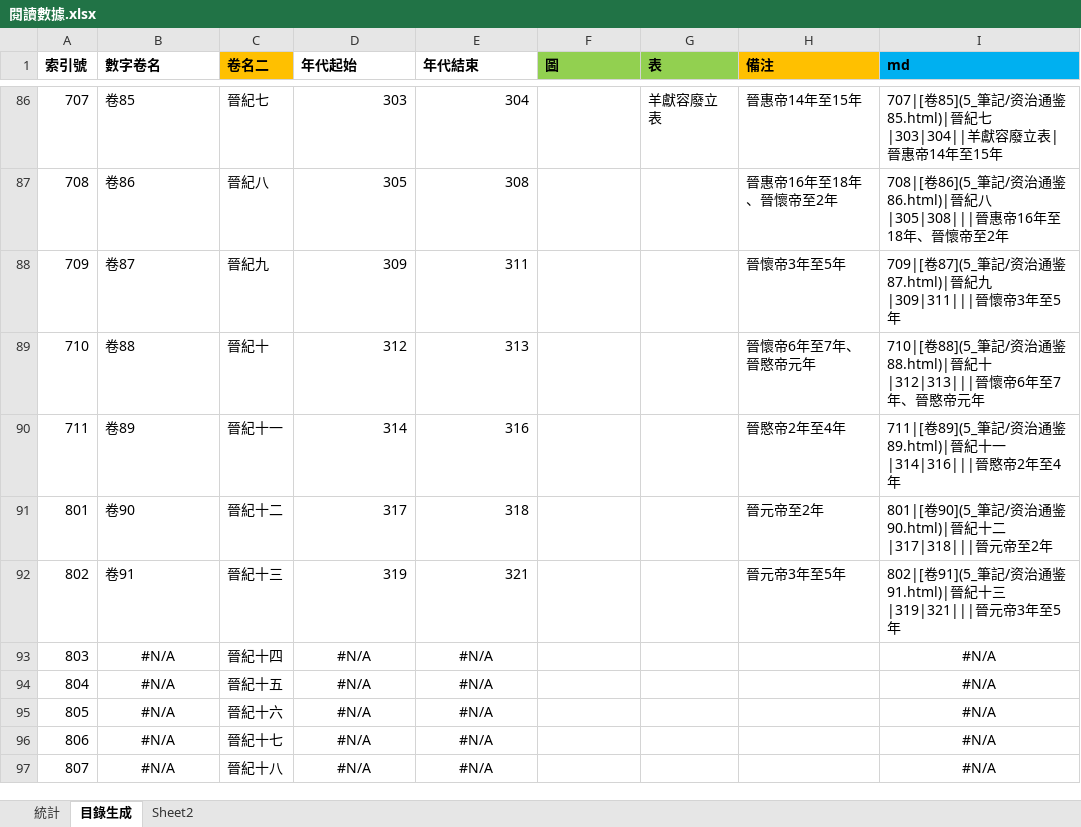
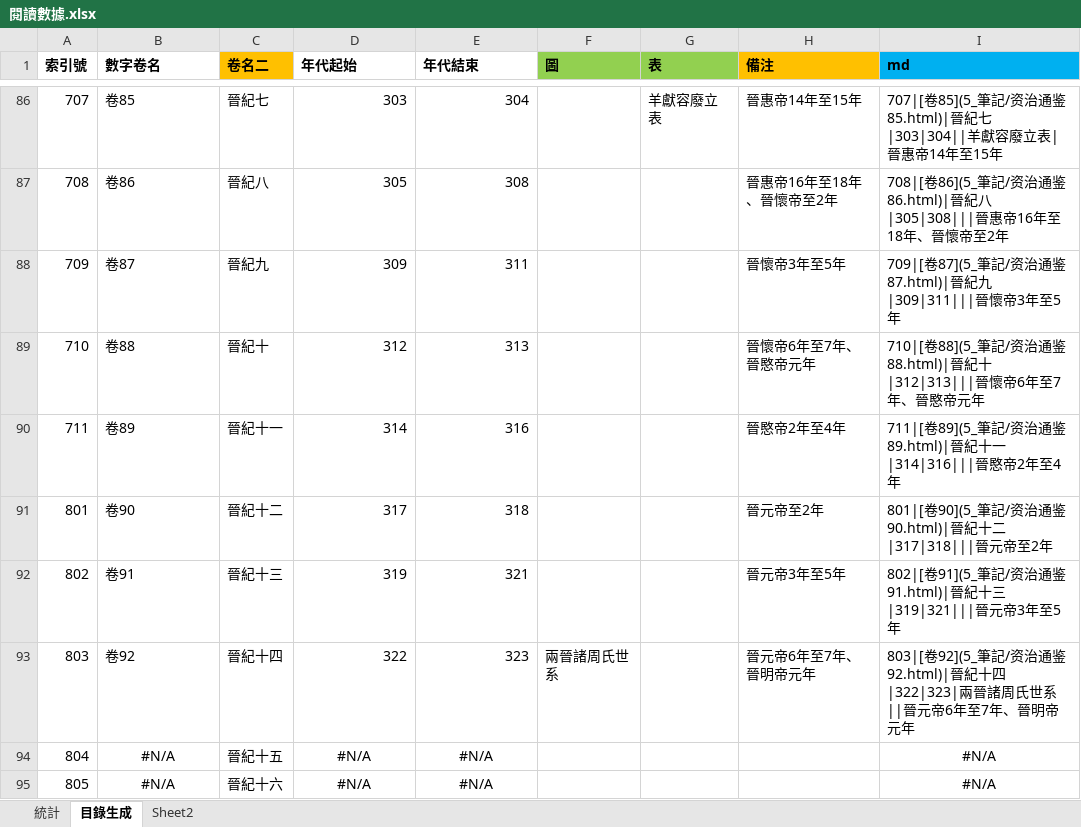
Before and after one commit to gamefang/zizhitongjian, an Excel workbook: 5_筆記/閱讀數據.xlsx, sheet 目錄生成, drawn as a sheet; only a part is shown, gaps mark what is left out; the shorter side is filled out with more unchanged rows; values as stored, in another font and other column widths than the file's, no borders; the diff names each change by its address in the sheet, - before the commit and + after, or states it on an @@ line.

```diff
--- a/5_筆記/閱讀數據.xlsx (sheet 目錄生成)
+++ b/5_筆記/閱讀數據.xlsx (sheet 目錄生成)
-B93 (數字卷名): #N/A
+B93 (數字卷名): 卷92
-B93 alignment: center
+B93 alignment: left
-D93 (年代起始): #N/A
+D93 (年代起始): 322
-D93:E93 alignment: center
+D93:E93 alignment: right
-E93 (年代結束): #N/A
+E93 (年代結束): 323
-F93 (圖): (empty)
+F93 (圖): 兩晉諸周氏世系
-H93 (備注): (empty)
+H93 (備注): 晉元帝6年至7年、晉明帝元年
-I93 (md): #N/A
+I93 (md): 803|[卷92](5_筆記/资治通鉴92.html)|晉紀十四|322|323|兩晉諸周氏世系||晉元帝6年至7年、晉明帝元年
-I93 alignment: center
+I93 alignment: left
```
Also changed, not shown: sheet 統計, charts or pictures, 14 other files.
